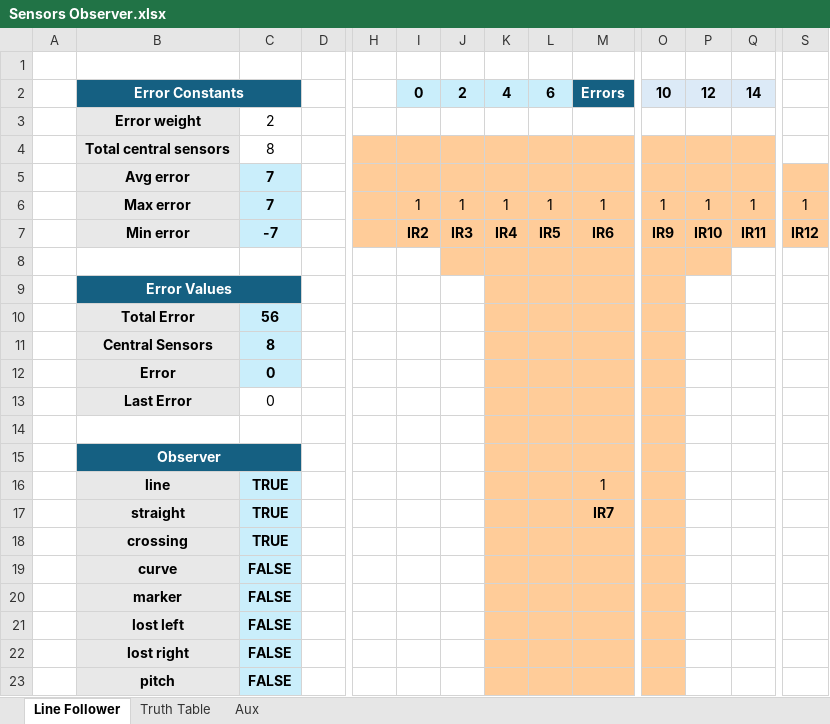
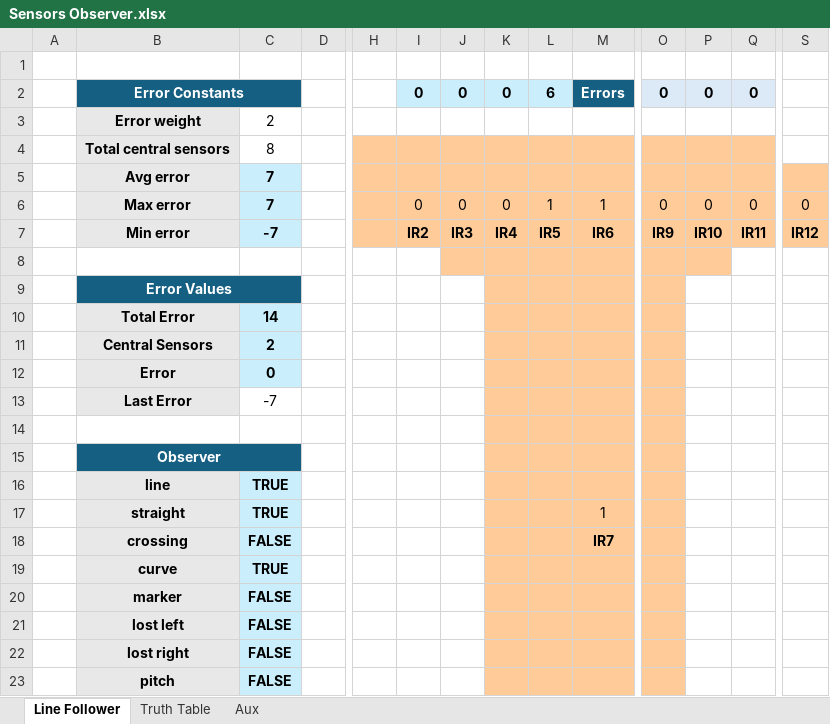
Before and after one commit to l1h2/line_follower, an Excel workbook: docs/Sensors Observer.xlsx, sheet Line Follower, drawn as a sheet; only a part is shown, gaps mark what is left out; values as stored, in another font and other column widths than the file's, no borders; conditional formats not drawn; the diff names each change by its address in the sheet, - before the commit and + after, or states it on an @@ line.

```diff
--- a/docs/Sensors Observer.xlsx (sheet Line Follower)
+++ b/docs/Sensors Observer.xlsx (sheet Line Follower)
-J2: 2
+J2: 0
-K2: 4
+K2: 0
-O2: 10
+O2: 0
-P2: 12
+P2: 0
-Q2: 14
+Q2: 0
-I6: 1
+I6: 0
-J6: 1
+J6: 0
-K6: 1
+K6: 0
-O6: 1
+O6: 0
-P6: 1
+P6: 0
-Q6: 1
+Q6: 0
-S6: 1
+S6: 0
-C10: 56
+C10: 14
-C11: 8
+C11: 2
-C13: 0
+C13: -7
-M16: 1
+M16: (empty)
-M17: IR7
+M17: 1
-M17 bold: on
+M17 bold: off
-C18: TRUE
+C18: FALSE
-M18: (empty)
+M18: IR7
-C19: FALSE
+C19: TRUE
```
Also changed, not shown: sheet Truth Table, formulas that keep their value, 6 other files.
